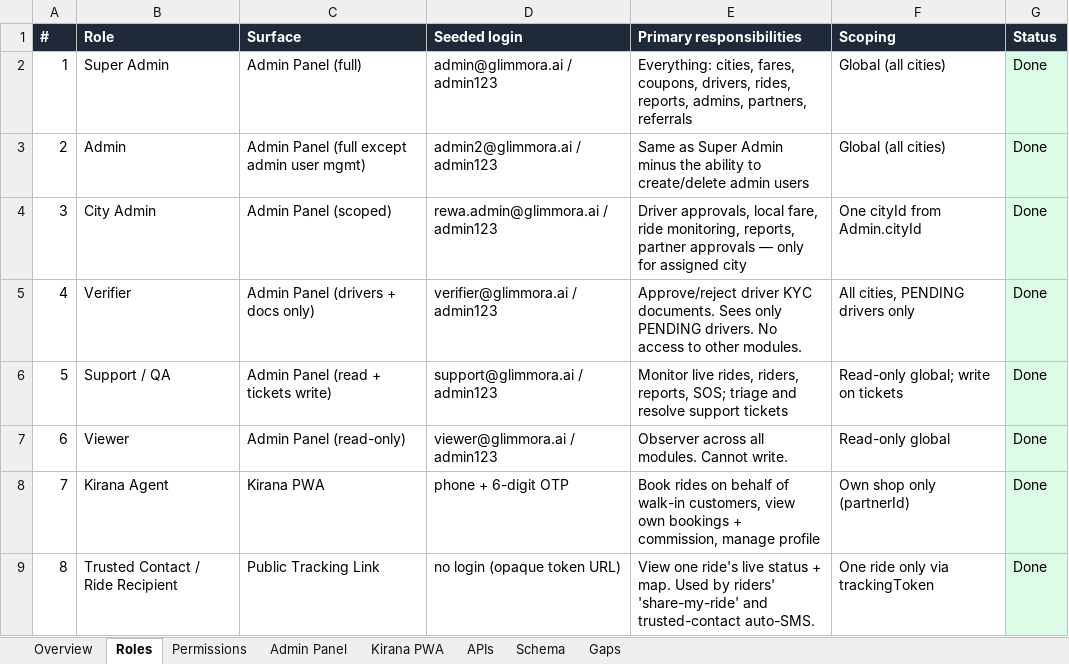
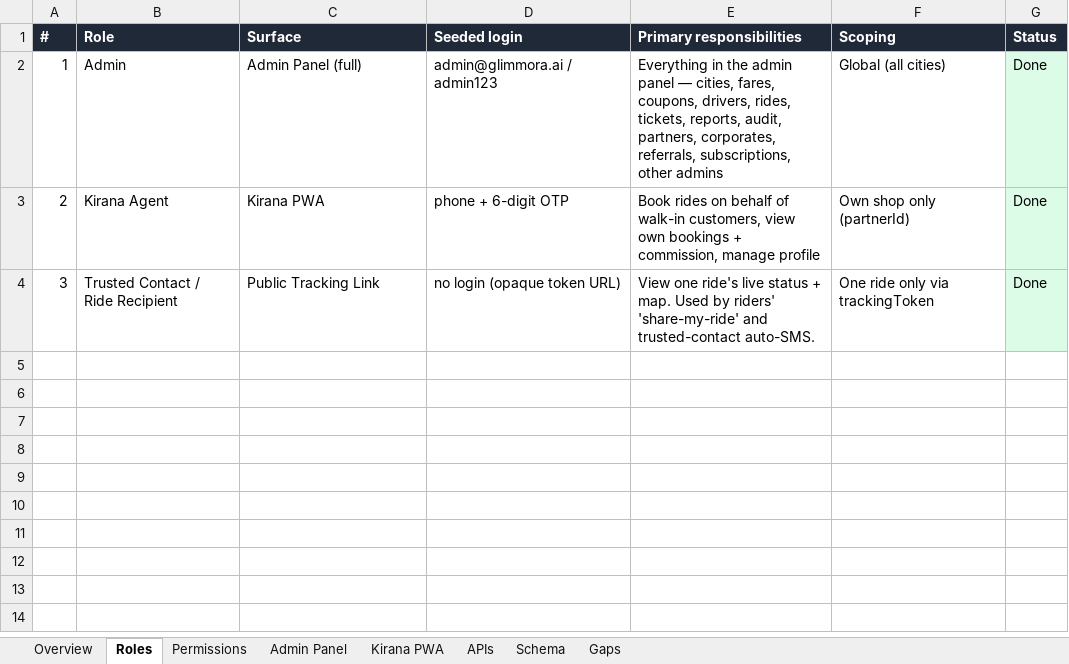
Before and after one commit to pratiksha-0312/Glimmora-Go, an Excel workbook: docs/Glimmora_Go_Spec.xlsx, sheet Roles, drawn as a sheet; values as stored, in another font and other column widths than the file's, no borders; removed rows and columns are numbered as before the commit, all else as after; the diff names each change by its address in the sheet, - before the commit and + after, or states it on an @@ line.

```diff
--- a/docs/Glimmora_Go_Spec.xlsx (sheet Roles)
+++ b/docs/Glimmora_Go_Spec.xlsx (sheet Roles)
-B2 (Role): Super Admin
+B2 (Role): Admin
-E2 (Primary responsibilities): Everything: cities, fares, coupons, drivers, rides, reports, admins, partners, referrals
+E2 (Primary responsibilities): Everything in the admin panel — cities, fares, coupons, drivers, rides, tickets, reports, audit, partners, corporates, referrals, subscriptions, other admins
-row 3: 2 | Admin | Admin Panel (full except admin user mgmt) | admin2@glimmora.ai / admin123 | Same as Super Admin minus the ability to create/delete admin users | Global (all cities) | Done
-row 4: 3 | City Admin | Admin Panel (scoped) | rewa.admin@glimmora.ai / admin123 | Driver approvals, local fare, ride monitoring, reports, partner approvals — only for assigned city | One cityId from Admin.cityId | Done
-row 5: 4 | Verifier | Admin Panel (drivers + docs only) | verifier@glimmora.ai / admin123 | Approve/reject driver KYC documents. Sees only PENDING drivers. No access to other modules. | All cities, PENDING drivers only | Done
-row 6: 5 | Support / QA | Admin Panel (read + tickets write) | support@glimmora.ai / admin123 | Monitor live rides, riders, reports, SOS; triage and resolve support tickets | Read-only global; write on tickets | Done
-row 7: 6 | Viewer | Admin Panel (read-only) | viewer@glimmora.ai / admin123 | Observer across all modules. Cannot write. | Read-only global | Done
-A3 (#): 7
+A3 (#): 2
-A4 (#): 8
+A4 (#): 3
```
Also changed, not shown: sheet Permissions, 10 other files.
